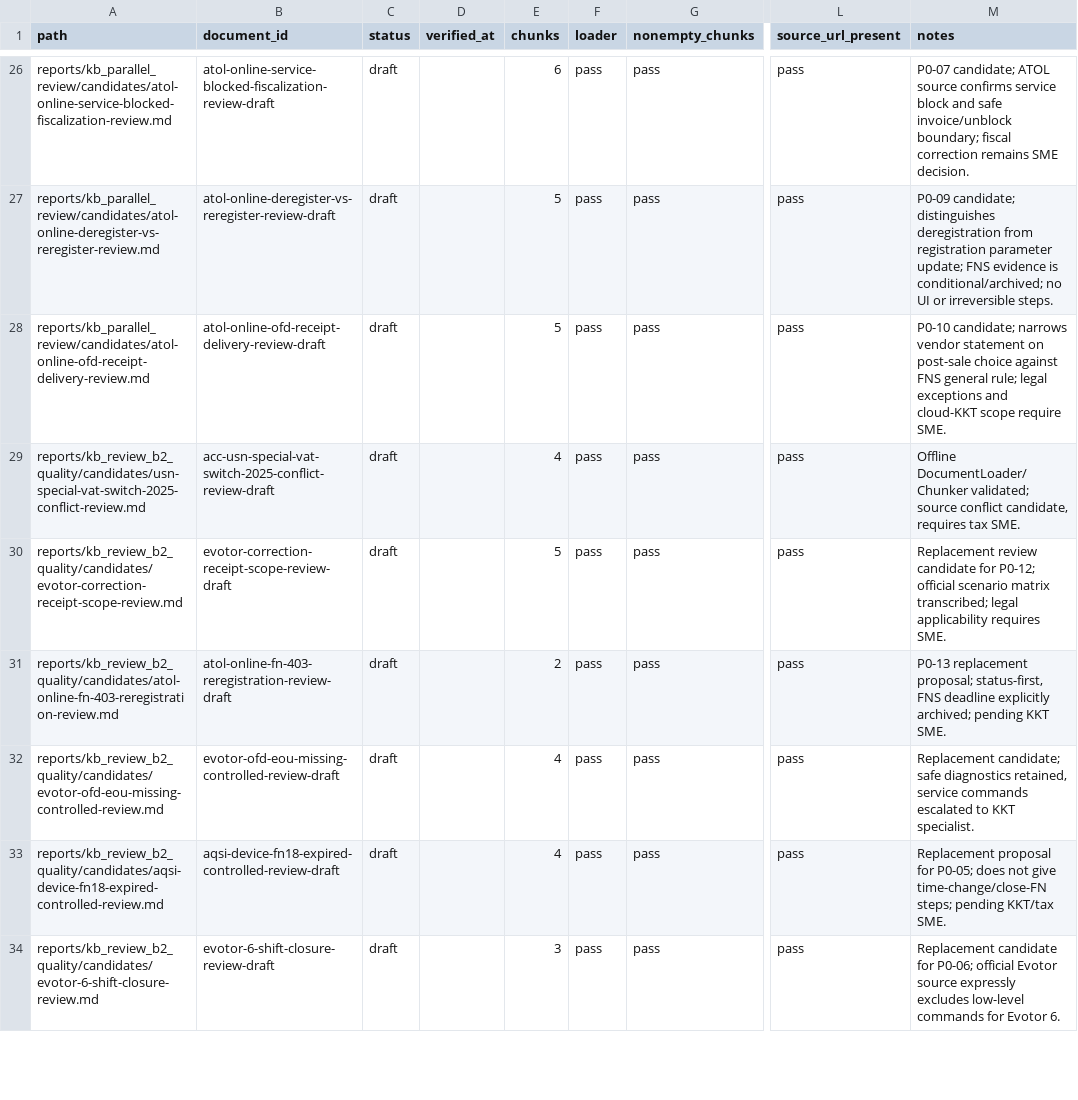
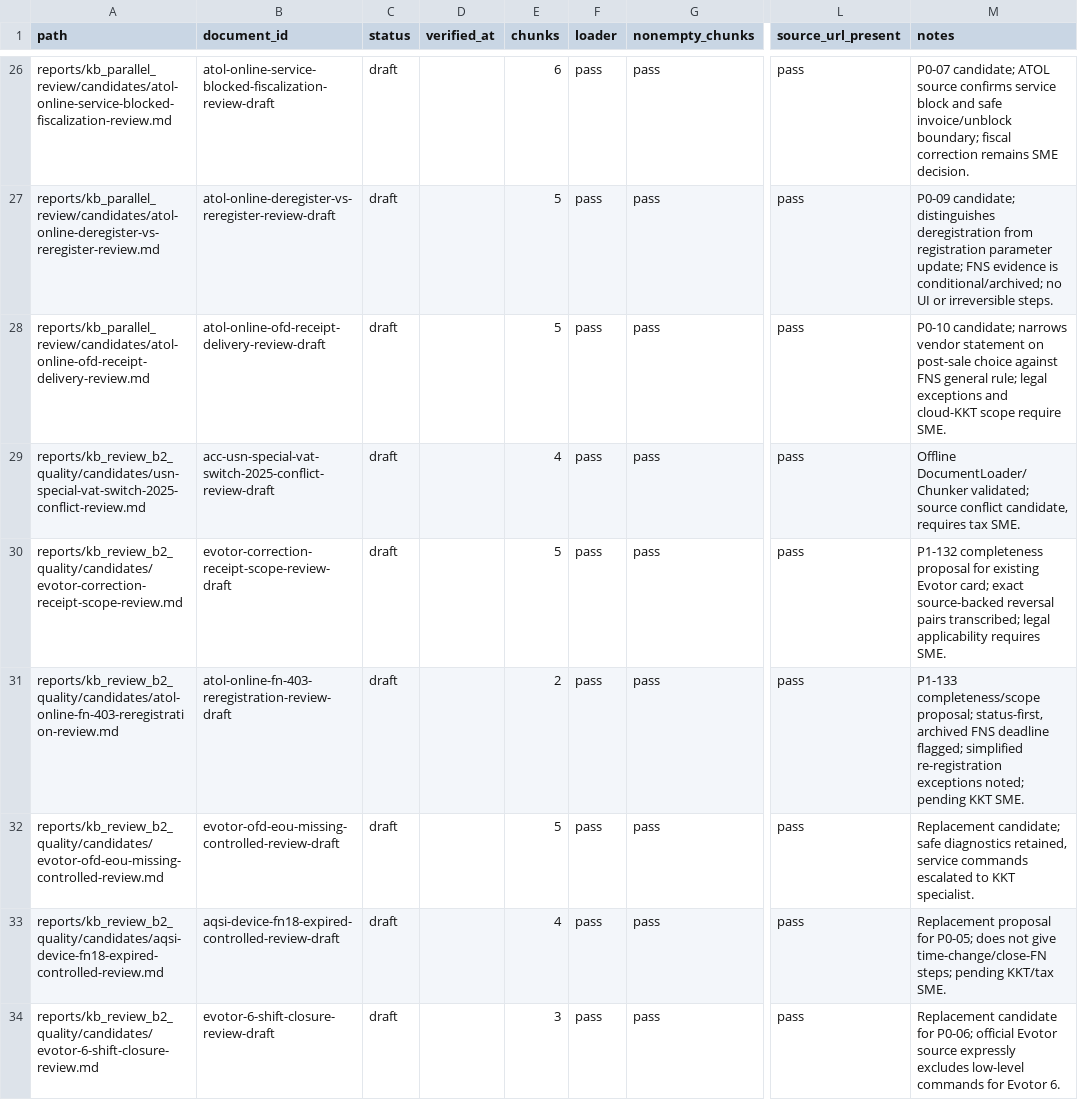
Before and after one commit to Shira-Artem/Support-RAG-Bot, a CSV file: reports/kb_review_b2_quality/candidate_validation.csv, drawn as a sheet; only a part is shown, gaps mark what is left out; the diff covers the shown part only; the diff names each change by its address in the sheet, - before the commit and + after, or states it on an @@ line.

```diff
--- a/reports/kb_review_b2_quality/candidate_validation.csv
+++ b/reports/kb_review_b2_quality/candidate_validation.csv
-M30 (notes): Replacement review candidate for P0-12; official scenario matrix transcribed; legal…
+M30 (notes): P1-132 completeness proposal for existing Evotor card; exact source-backed reversal pairs transcribed; legal…
-M31 (notes): P0-13 replacement proposal; status-first, FNS deadline explicitly archived; pending KKT…
+M31 (notes): P1-133 completeness/scope proposal; status-first, archived FNS deadline flagged; simplified re-registration exceptions noted; pending KKT…
-E32 (chunks): 4
+E32 (chunks): 5
```
Also changed, not shown: 4 added rows and 4 edited cells elsewhere in this file, reports/kb_parallel_review/coverage_matrix.csv, reports/kb_review_b2_quality/branch_changes.csv, 37 other files.
